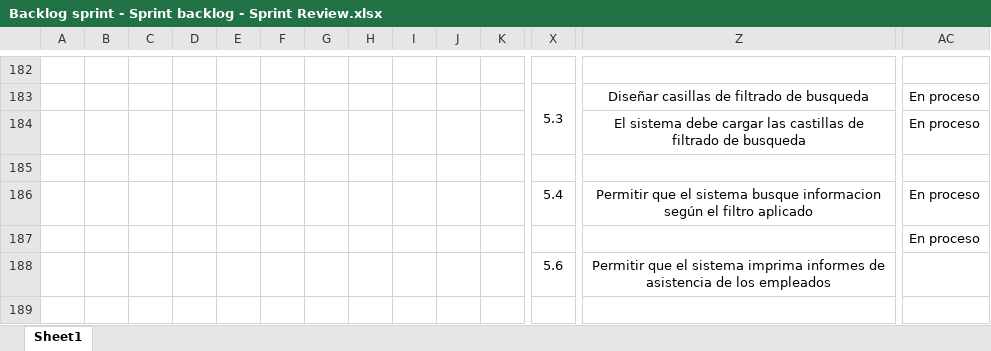
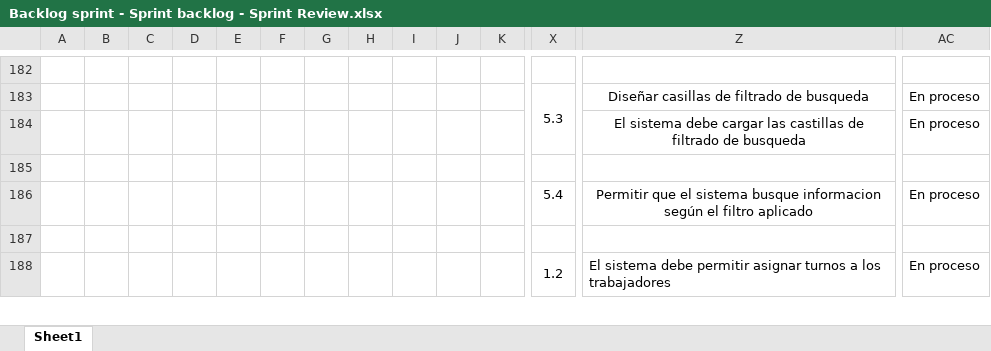
Before and after one commit to vixo23/ING-DE-SOFTWARE, an Excel workbook: INCREMENTO2/Excels/Backlog sprint - Sprint backlog - Sprint Review.xlsx, sheet Sheet1, drawn as a sheet; only a part is shown, gaps mark what is left out; values as stored, in another font and other column widths than the file's, no borders; removed rows and columns are numbered as before the commit, all else as after; rows hold the shown columns only; the diff covers the shown part only; the diff names each change by its address in the sheet, - before the commit and + after, or states it on an @@ line.

Commit message:
Corrección backlog

```diff
--- a/INCREMENTO2/Excels/Backlog sprint - Sprint backlog - Sprint Review.xlsx (sheet Sheet1)
+++ b/INCREMENTO2/Excels/Backlog sprint - Sprint backlog - Sprint Review.xlsx (sheet Sheet1)
-row 187:  |  |  |  |  |  |  |  |  |  |  |  |  | En proceso
-row 188:  |  |  |  |  |  |  |  |  |  |  | 5.6 | Permitir que el sistema imprima informes de asistencia de los empleados
+row 188:  |  |  |  |  |  |  |  |  |  |  | 1.2 | El sistema debe permitir asignar turnos a los trabajadores | En proceso
```
Also changed, not shown: 5 added rows, 2 removed rows, 13 edited cells and merged cells elsewhere in this sheet.
